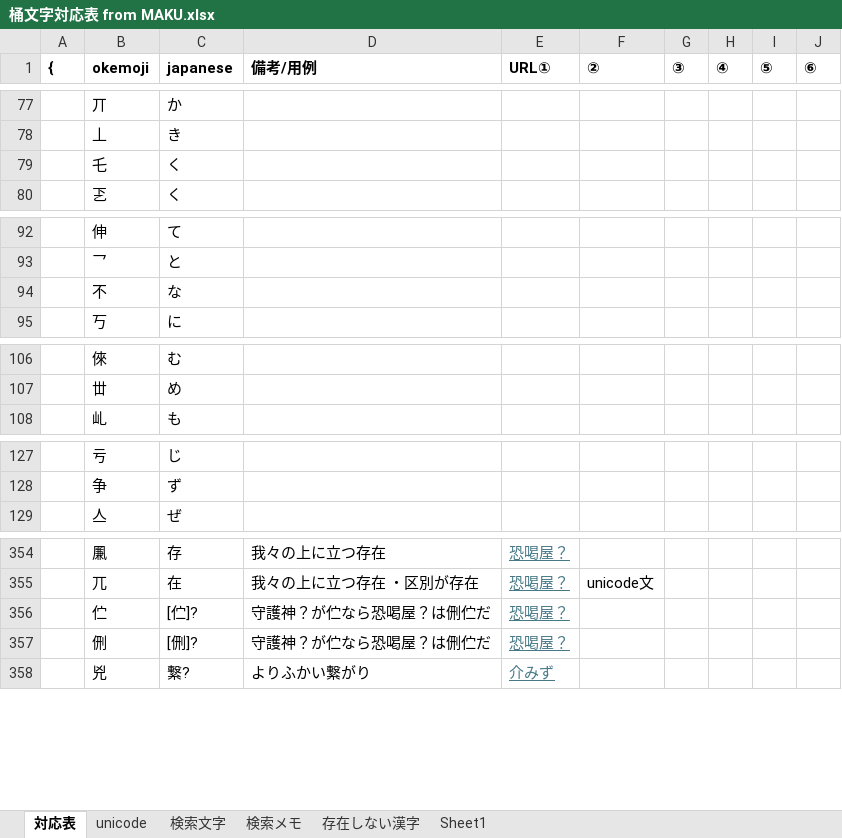
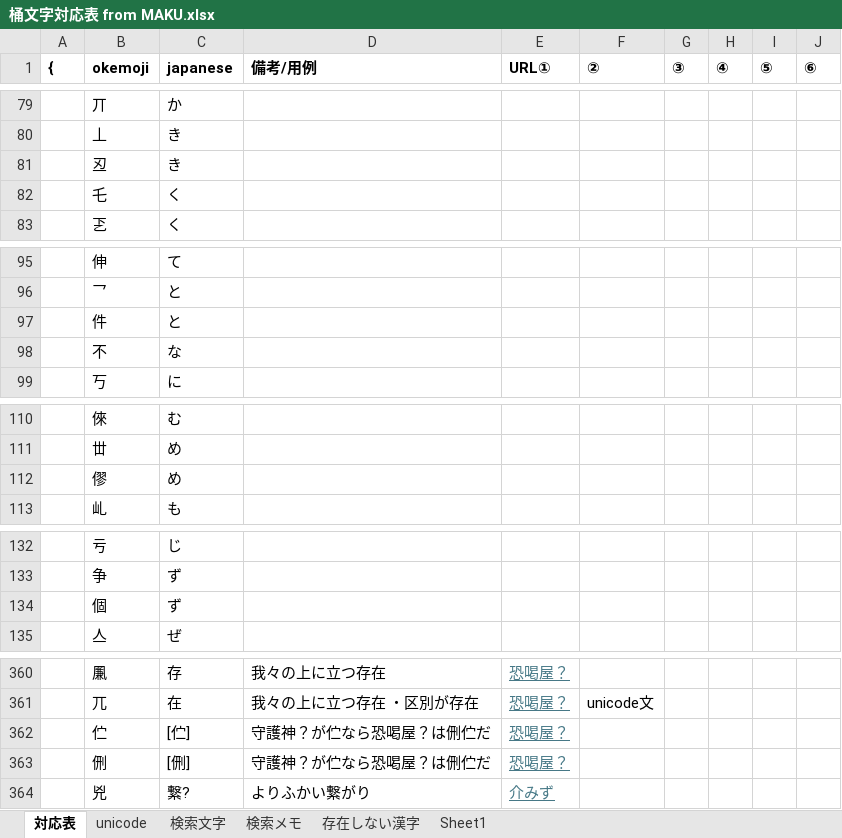
Before and after one commit to ayashiroooo/okechika-henkan, an Excel workbook: 桶文字対応表 from MAKU.xlsx, sheet 対応表, drawn as a sheet; only a part is shown, gaps mark what is left out; values as stored, in another font and other column widths than the file's, no borders; conditional formats not drawn; addresses are those after the commit; the diff covers the shown part only; the diff names each change by its address in the sheet, - before the commit and + after, or states it on an @@ line.

```diff
--- a/桶文字対応表 from MAKU.xlsx (sheet 対応表)
+++ b/桶文字対応表 from MAKU.xlsx (sheet 対応表)
+row 81:  | 丒 | き
+row 97:  | 件 | と
+row 112:  | 僇 | め
+row 134:  | 個 | ず
-C362 (japanese): [伫]?
+C362 (japanese): [伫]
-C363 (japanese): [侀]?
+C363 (japanese): [侀]
```
Also changed, not shown: 2 added rows and 14 edited cells elsewhere in this sheet, sheet unicode, sheet 検索文字, 2 other files.
